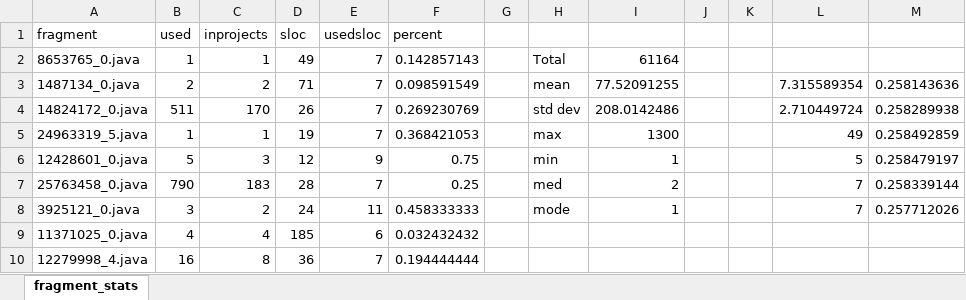
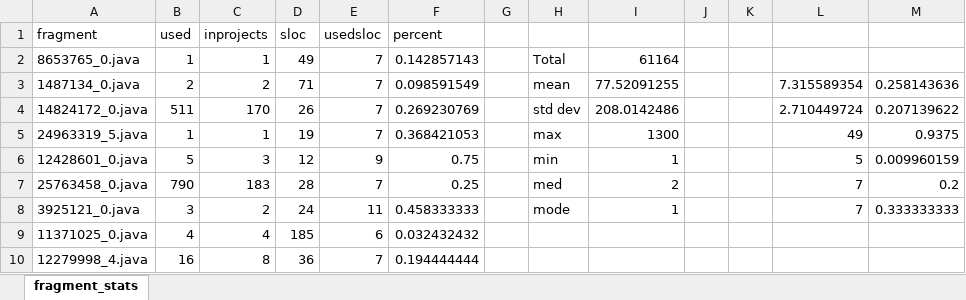
Before and after one commit to UCL-CREST/CloneOverflow, an Excel workbook: results/simian_stats_df_160810/fragment_stats.xlsx, sheet fragment_stats, drawn as a sheet; only a part is shown; values as stored, in another font and other column widths than the file's, no borders; the diff names each change by its address in the sheet, - before the commit and + after, or states it on an @@ line.

```diff
--- a/results/simian_stats_df_160810/fragment_stats.xlsx (sheet fragment_stats)
+++ b/results/simian_stats_df_160810/fragment_stats.xlsx (sheet fragment_stats)
-M4: 0.258289938
+M4: 0.207139622
-M5: 0.258492859
+M5: 0.9375
-M6: 0.258479197
+M6: 0.009960159
-M7: 0.258339144
+M7: 0.2
-M8: 0.257712026
+M8: 0.333333333
```
Also changed, not shown: manual/all_combined.xlsx, 3 other files.
